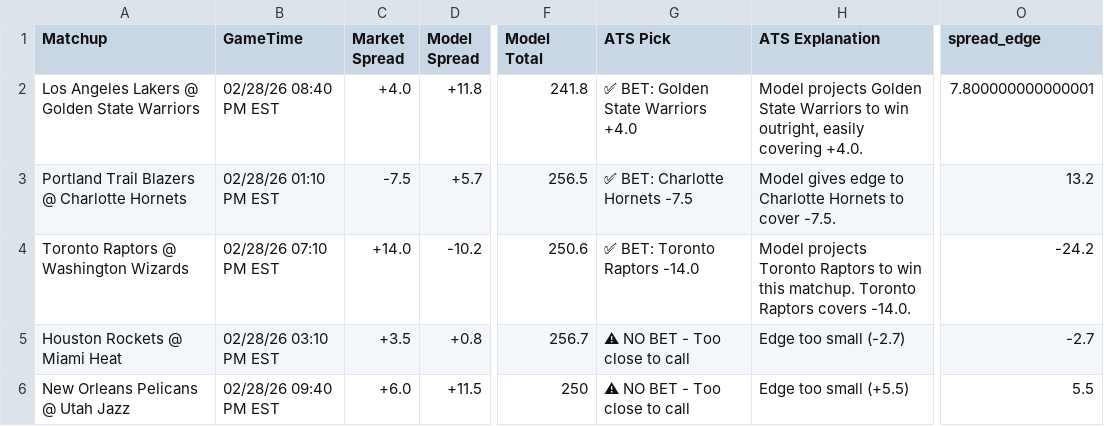
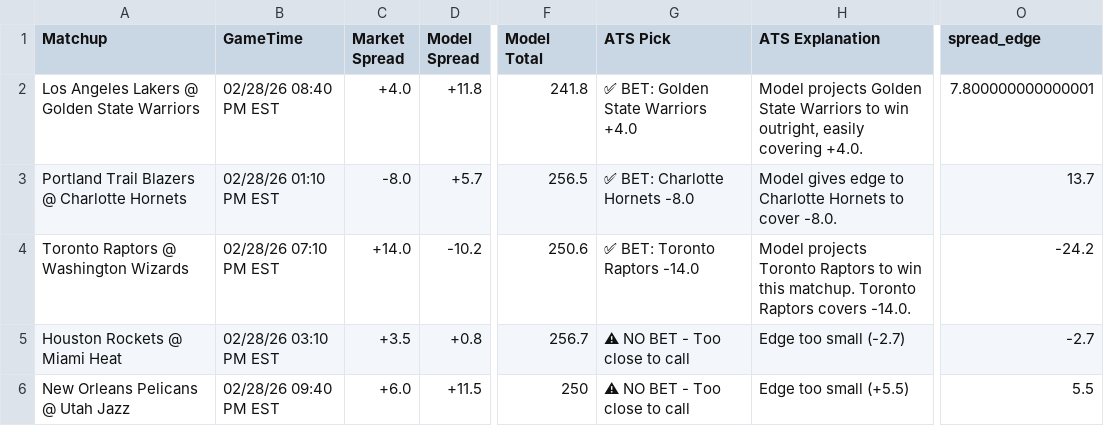
Before and after one commit to BangLetsGetIt/NBA-NCAA-Betting-Models, a CSV file: nba/nba_model_output.csv, drawn as a sheet; only a part is shown, gaps mark what is left out; the diff names each change by its address in the sheet, - before the commit and + after, or states it on an @@ line.

```diff
--- a/nba/nba_model_output.csv
+++ b/nba/nba_model_output.csv
-C3 (Market Spread): -7.5
+C3 (Market Spread): -8.0
-G3 (ATS Pick): ✅ BET: Charlotte Hornets -7.5
+G3 (ATS Pick): ✅ BET: Charlotte Hornets -8.0
-H3 (ATS Explanation): …to cover -7.5.
+H3 (ATS Explanation): …to cover -8.0.
-O3 (spread_edge): 13.2
+O3 (spread_edge): 13.7
```
Also changed, not shown: ncaa/ncaab_model_output.csv, 9 other files.
